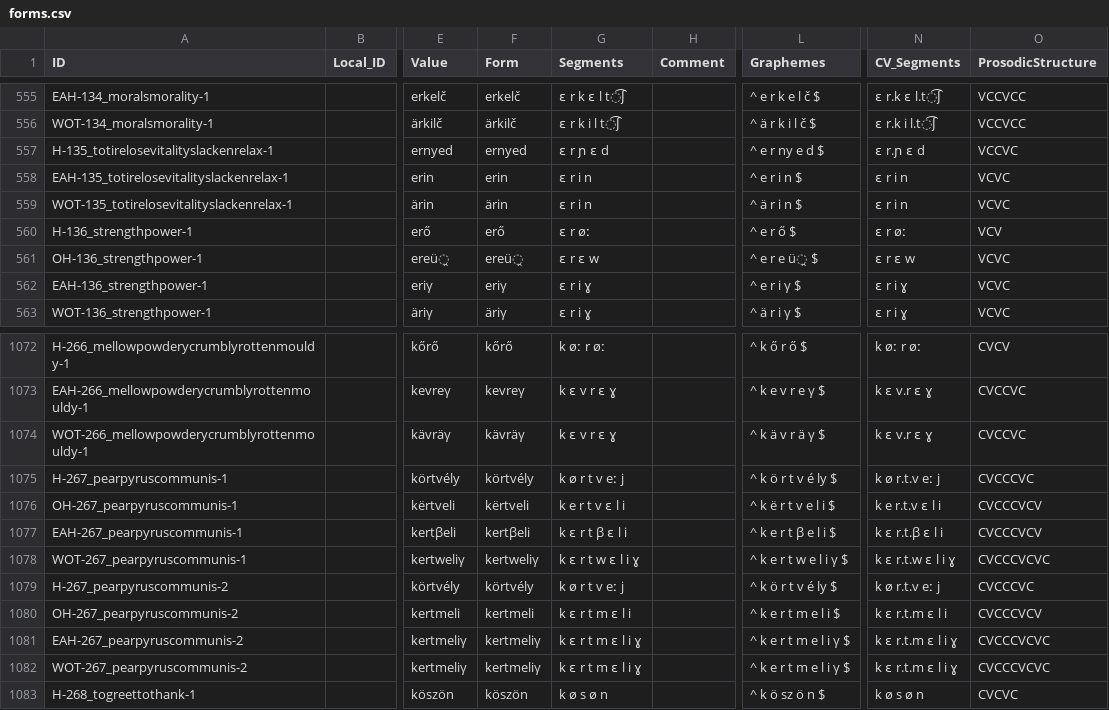
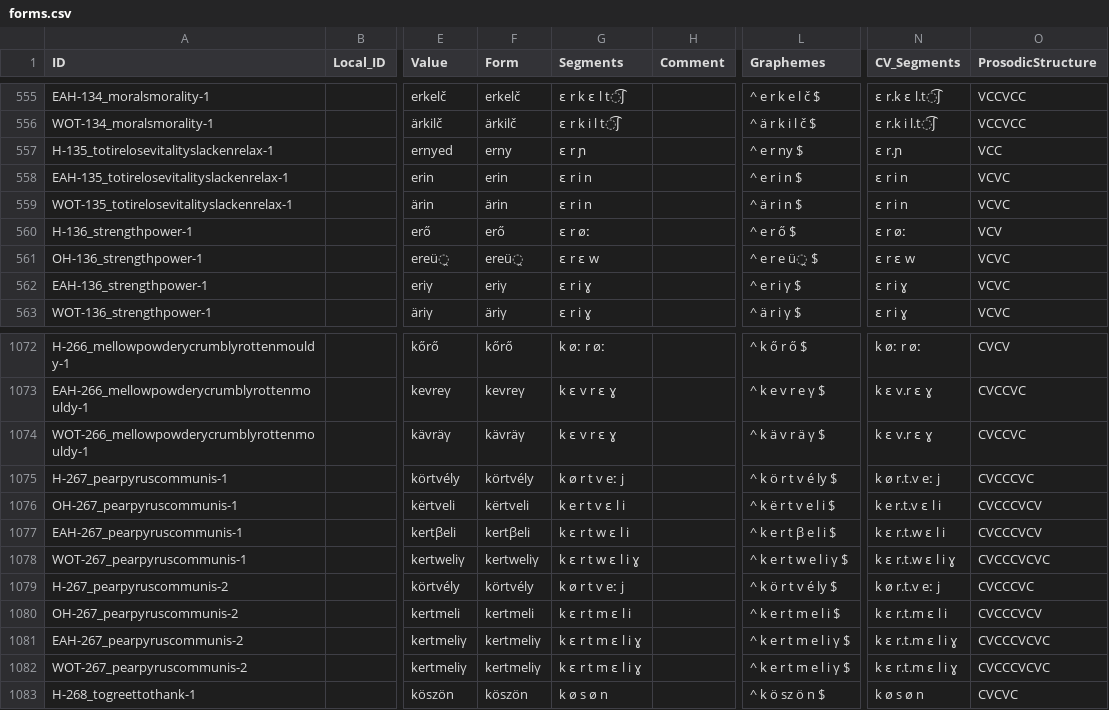
Before and after one commit to LoanpyDataHub/ronataswestoldturkic, a CSV file: cldf/forms.csv, drawn as a sheet; only a part is shown, gaps mark what is left out; the diff names each change by its address in the sheet, - before the commit and + after, or states it on an @@ line.

```diff
--- a/cldf/forms.csv
+++ b/cldf/forms.csv
-F557 (Form): ernyed
+F557 (Form): erny
-G557 (Segments): ɛ r ɲ ɛ d
+G557 (Segments): ɛ r ɲ
-L557 (Graphemes): ^ e r ny e d $
+L557 (Graphemes): ^ e r ny $
-N557 (CV_Segments): ɛ r.ɲ ɛ d
+N557 (CV_Segments): ɛ r.ɲ
-O557 (ProsodicStructure): VCCVC
+O557 (ProsodicStructure): VCC
-G1077 (Segments): k ɛ r t β ɛ l i
+G1077 (Segments): k ɛ r t w ɛ l i
-N1077 (CV_Segments): k ɛ r.t.β ɛ l i
+N1077 (CV_Segments): k ɛ r.t.w ɛ l i
```
Also changed, not shown: cldf/cognates.csv, loanpy/WOT2EAHsc.tsv, 16 other files.
